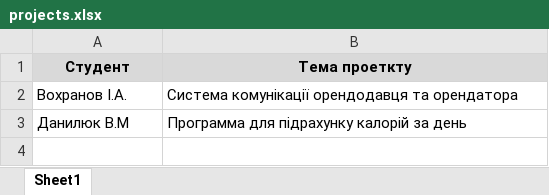
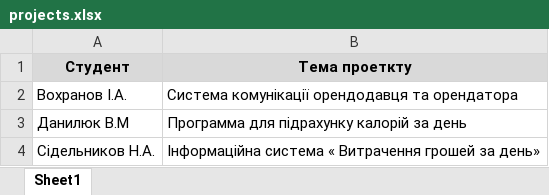
Before and after one commit to nazarsid/cadPis1, an Excel workbook: projects.xlsx, sheet Sheet1, drawn as a sheet; values as stored, in another font and other column widths than the file's, no borders; the diff names each change by its address in the sheet, - before the commit and + after, or states it on an @@ line.

Commit message:
Update projects.xlsx
Add my project name in project.xlsx

```diff
--- a/projects.xlsx (sheet Sheet1)
+++ b/projects.xlsx (sheet Sheet1)
+row 4: Сідельников Н.А. | Інформаційна система « Витрачення грошей за день»
```
